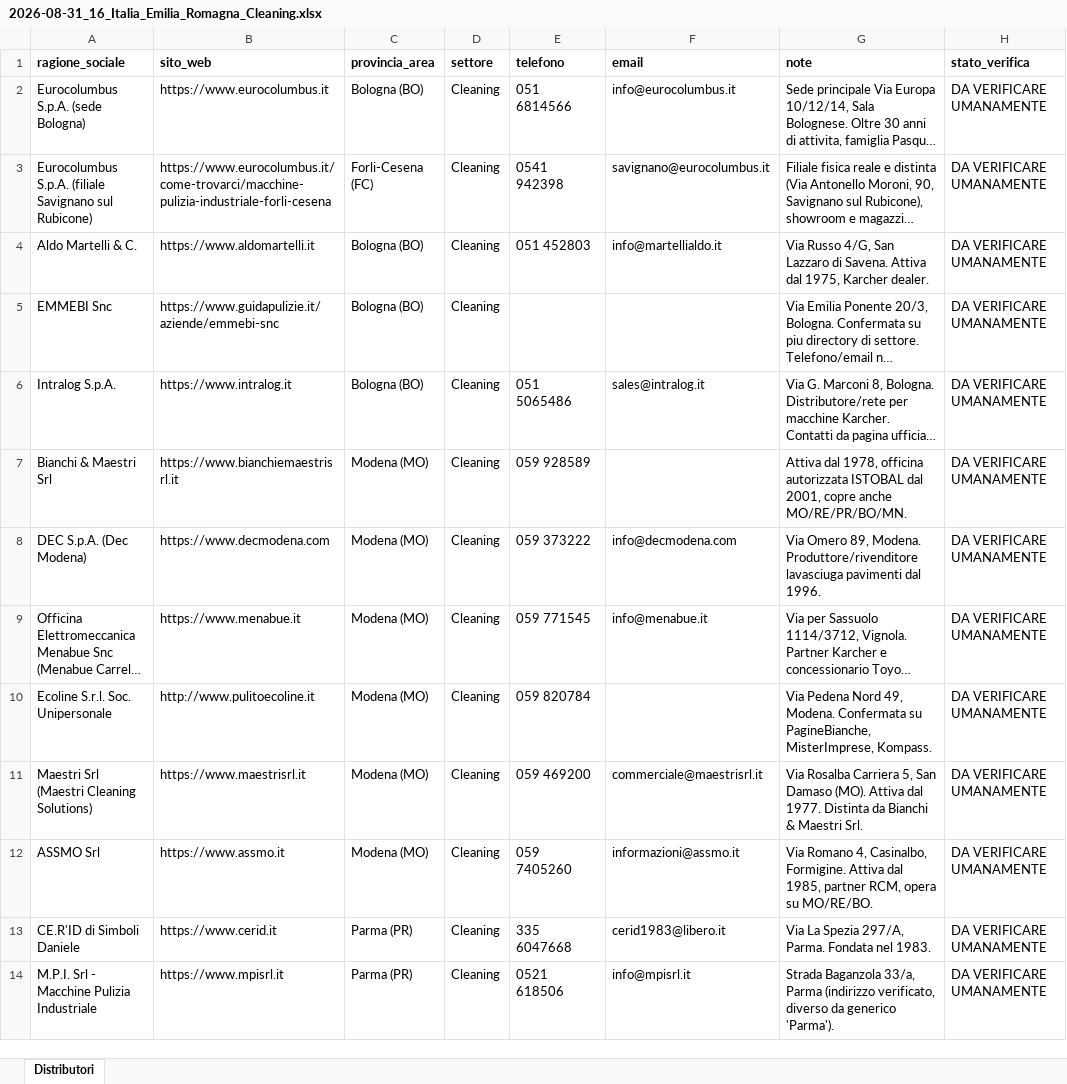
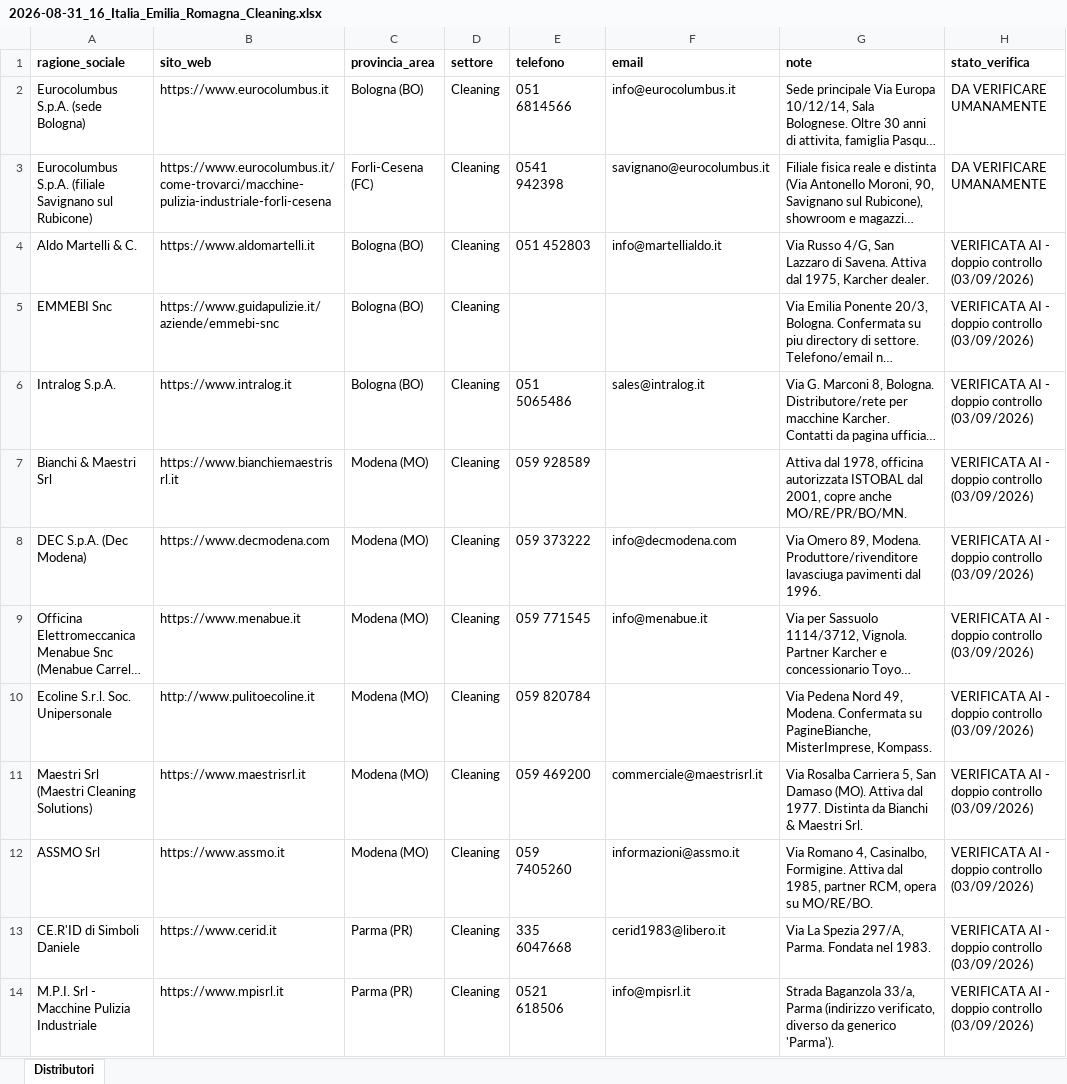
Before and after one commit to rarmentaro1204/routinedupuy, an Excel workbook: output/2026-08-31_16_Italia_Emilia_Romagna_Cleaning.xlsx, sheet Distributori, drawn as a sheet; only a part is shown; long unchanged cells end in …; values as stored, in another font and other column widths than the file's, no borders; the diff covers the shown part only; the diff names each change by its address in the sheet, - before the commit and + after, or states it on an @@ line.

```diff
--- a/output/2026-08-31_16_Italia_Emilia_Romagna_Cleaning.xlsx (sheet Distributori)
+++ b/output/2026-08-31_16_Italia_Emilia_Romagna_Cleaning.xlsx (sheet Distributori)
-H4:H14 (stato_verifica): DA VERIFICARE UMANAMENTE
+H4:H14 (stato_verifica): VERIFICATA AI - doppio controllo (03/09/2026)
```
Also changed, not shown: 8 edited cells elsewhere in this sheet, output/2026-09-01_08_Italia_Emilia_Romagna_Utensilerie_e_Macchine_Utensili.xlsx, output/2026-09-01_09_Italia_Toscana_Metalworking_Lavorazioni_Metalliche.xlsx, 12 other files.
